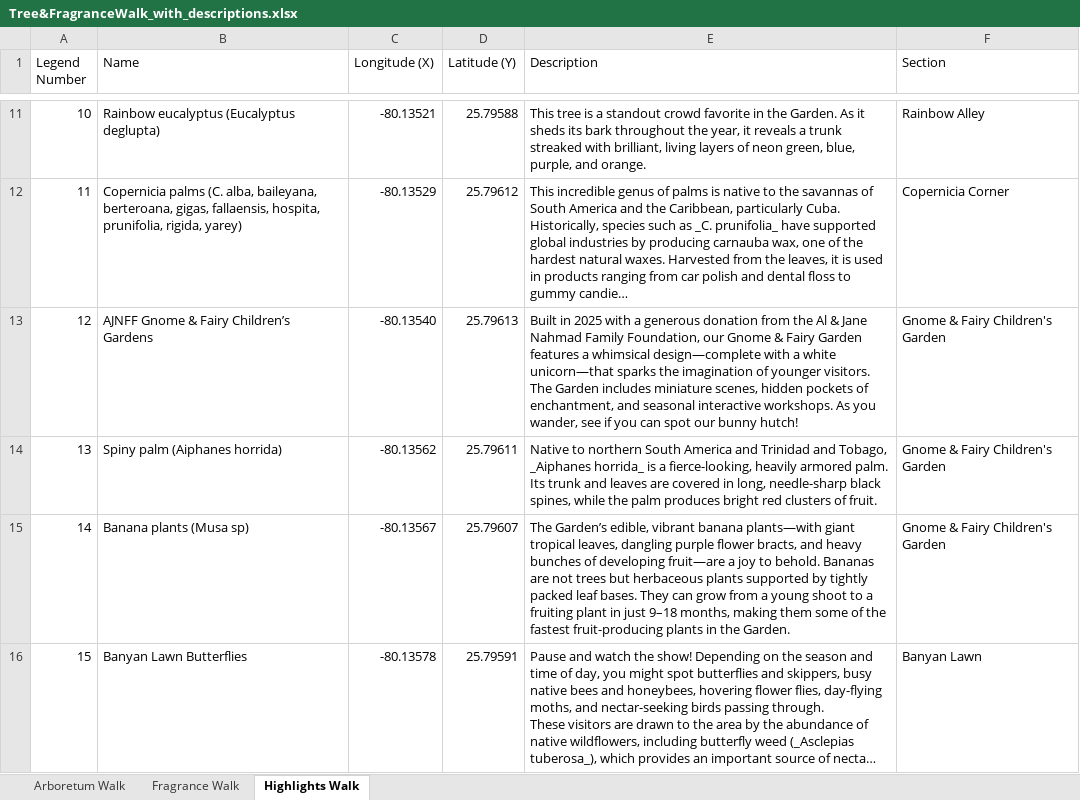
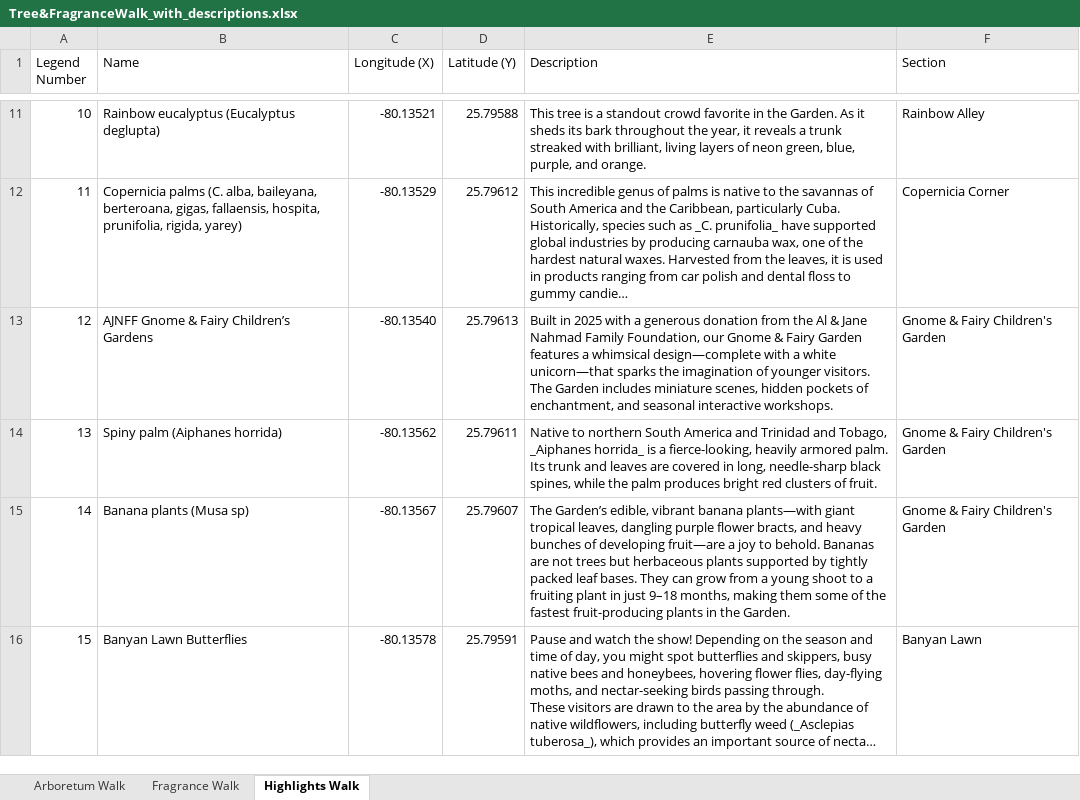
Before and after one commit to danielaggwm/MMBG, an Excel workbook: data/Tree&FragranceWalk_with_descriptions.xlsx, sheet Highlights Walk, drawn as a sheet; only a part is shown, gaps mark what is left out; long unchanged cells end in …; values as stored, in another font and other column widths than the file's, no borders; the diff names each change by its address in the sheet, - before the commit and + after, or states it on an @@ line.

Commit message:
bunny hutch

```diff
--- a/data/Tree&FragranceWalk_with_descriptions.xlsx (sheet Highlights Walk)
+++ b/data/Tree&FragranceWalk_with_descriptions.xlsx (sheet Highlights Walk)
-E13 (Description): …interactive workshops. As you wander, see if you can spot our bunny hutch!
+E13 (Description): …interactive workshops.
```
Also changed, not shown: 1 other file.
